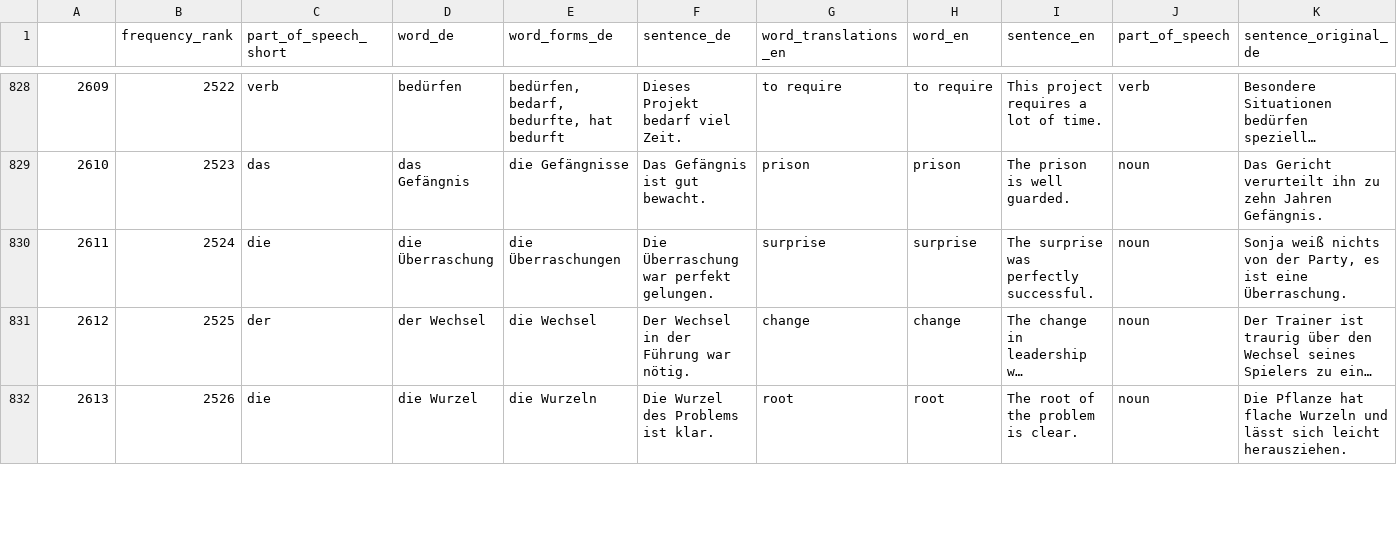
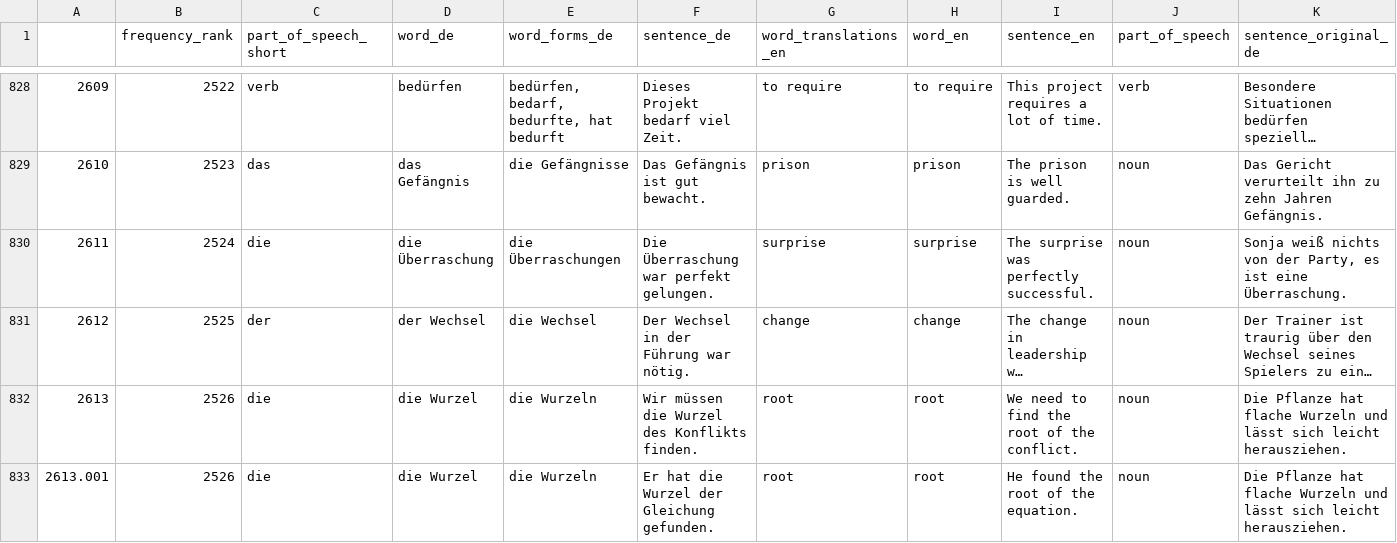
Before and after one commit to deemp/anki-decks, a CSV file: frequency/de/de-en/deck-2.csv, drawn as a sheet; only a part is shown, gaps mark what is left out; long unchanged cells end in …; rows hold the shown columns only; the diff covers the shown part only; the diff names each change by its address in the sheet, - before the commit and + after, or states it on an @@ line.

```diff
--- a/frequency/de/de-en/deck-2.csv
+++ b/frequency/de/de-en/deck-2.csv
-F832 (sentence_de): Die Wurzel des Problems ist klar.
+F832 (sentence_de): Wir müssen die Wurzel des Konflikts finden.
-I832 (sentence_en): The root of the problem is clear.
+I832 (sentence_en): We need to find the root of the conflict.
+row 833: 2613.001 | 2526 | die | die Wurzel | die Wurzeln | Er hat die Wurzel der Gleichung gefunden. | root | root | He found the root of the equation. | noun | Die Pflanze hat flache Wurzeln und lässt sich leicht herausziehen.
```
Also changed, not shown: 1 added row and 19 edited cells elsewhere in this file, frequency/de/de-en/deck-1.csv, frequency/de/de-en/deck-3.csv, 1 other file.
